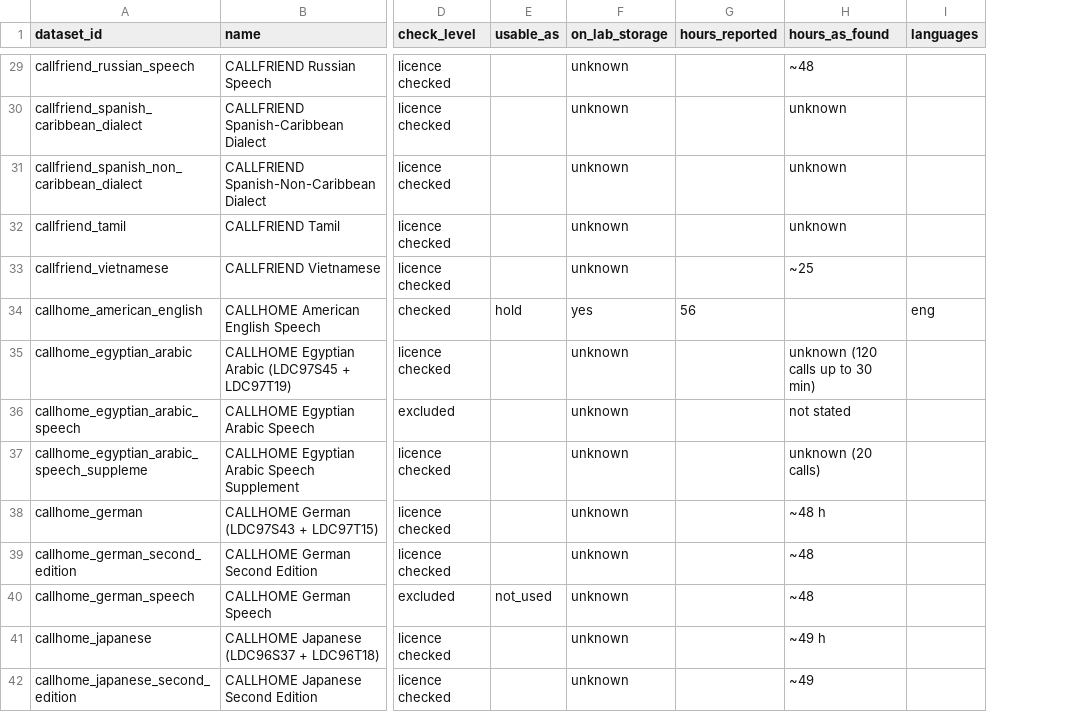
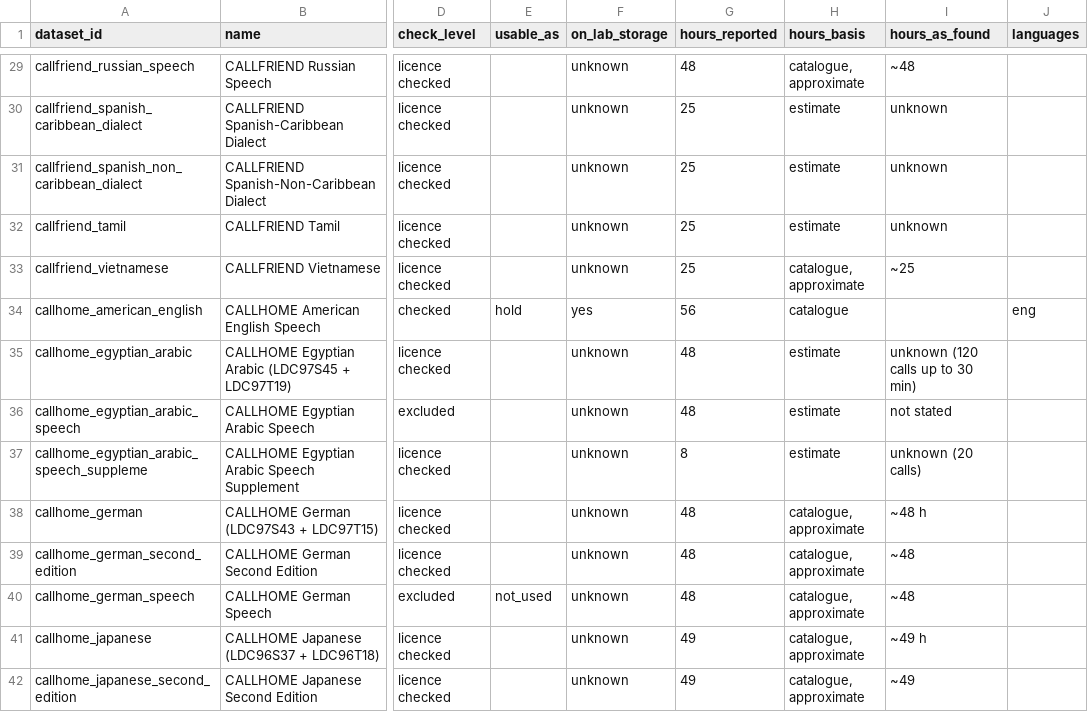
Before and after one commit to KimHaeri/sd_dataset_db, a CSV file: views/ldc.csv, drawn as a sheet; only a part is shown, gaps mark what is left out; the diff covers the shown part only; the diff names each change by its address in the sheet, - before the commit and + after, or states it on an @@ line.

```diff
--- a/views/ldc.csv
+++ b/views/ldc.csv
+column H (hours_basis), rows 29-42: catalogue, approximate | estimate | estimate | estimate | catalogue, approximate | catalogue | estimate | estimate | estimate | catalogue, approximate | catalogue, approximate | catalogue, approximate | catalogue, approximate | catalogue, approximate
-G29 (hours_reported): (empty)
+G29 (hours_reported): 48
-G30:G33 (hours_reported): (empty)
+G30:G33 (hours_reported): 25
-G35:G36 (hours_reported): (empty)
+G35:G36 (hours_reported): 48
-G37 (hours_reported): (empty)
+G37 (hours_reported): 8
-G38:G40 (hours_reported): (empty)
+G38:G40 (hours_reported): 48
-G41:G42 (hours_reported): (empty)
+G41:G42 (hours_reported): 49
```
Also changed, not shown: 146 edited cells elsewhere in this file, data/datasets.csv, views/datasets_wide.csv, 5 other files.
